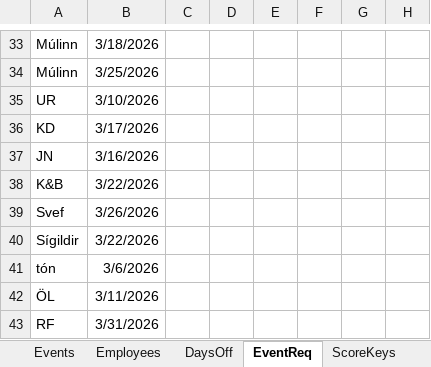
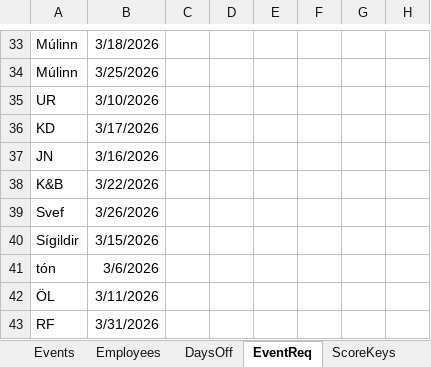
Before and after one commit to siljag23/Verkfraedi_X, an Excel workbook: Data/03_26.xlsx, sheet EventReq, drawn as a sheet; only a part is shown, gaps mark what is left out; values as stored, in another font and other column widths than the file's, no borders; the diff names each change by its address in the sheet, - before the commit and + after, or states it on an @@ line.

```diff
--- a/Data/03_26.xlsx (sheet EventReq)
+++ b/Data/03_26.xlsx (sheet EventReq)
-B40: 3/22/2026
+B40: 3/15/2026
```
Also changed, not shown: sheet Events, Data/04_26.xlsx.
